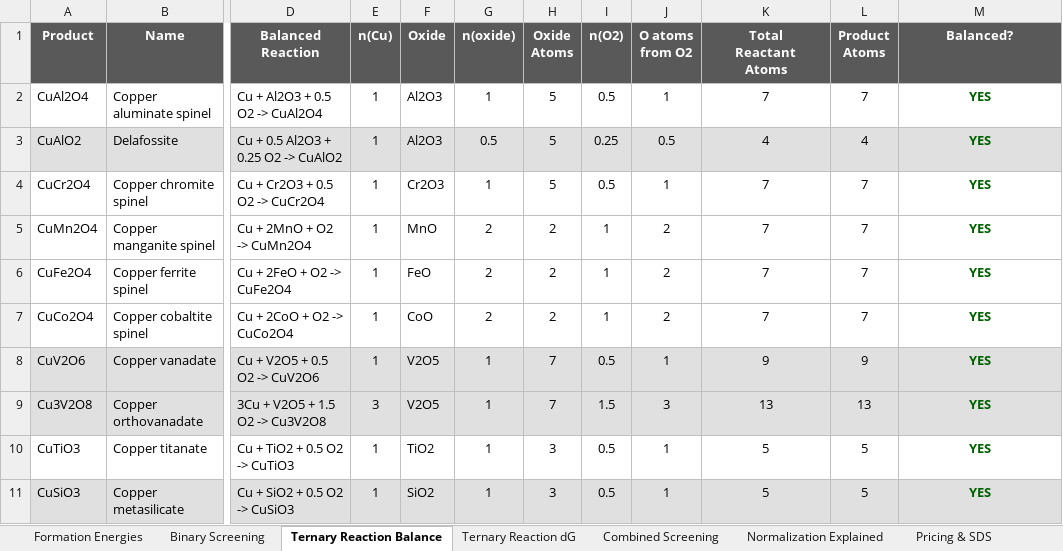
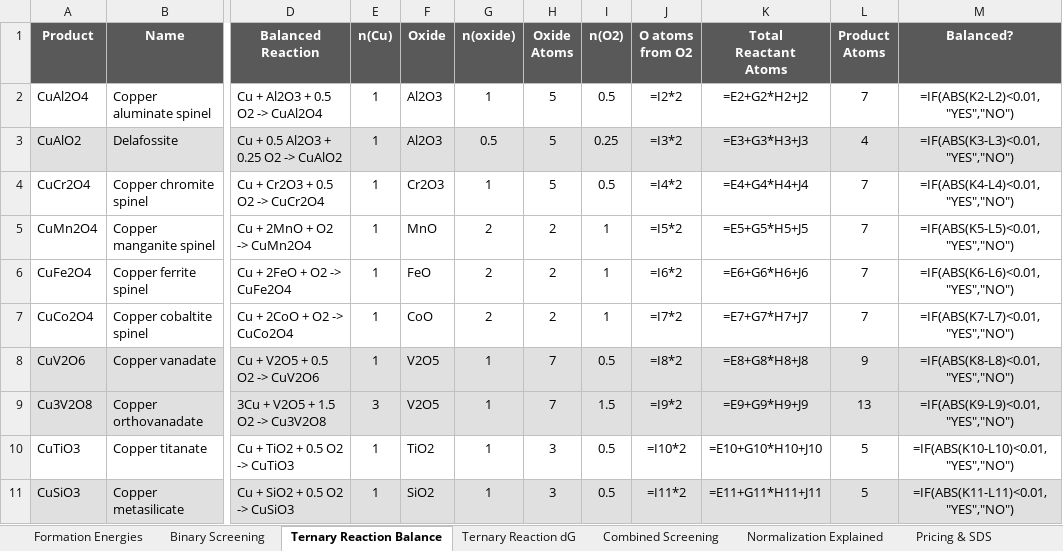
Before and after one commit to dimascad/honda-calphad, an Excel workbook: screening/Cu_Removal_Screening.xlsx, sheet Ternary Reaction Balance, drawn as a sheet; only a part is shown, gaps mark what is left out; values as stored, in another font and other column widths than the file's, no borders; formulas without a stored value are shown as written; conditional formats not drawn; the diff covers the shown part only; the diff names each change by its address in the sheet, - before the commit and + after, or states it on an @@ line.

```diff
--- a/screening/Cu_Removal_Screening.xlsx (sheet Ternary Reaction Balance)
+++ b/screening/Cu_Removal_Screening.xlsx (sheet Ternary Reaction Balance)
-J2 (O atoms from O2): 1
+J2 (O atoms from O2): =I2*2
-K2 (Total Reactant Atoms): 7
+K2 (Total Reactant Atoms): =E2+G2*H2+J2
-M2 (Balanced?): YES
+M2 (Balanced?): =IF(ABS(K2-L2)<0.01,"YES","NO")
@@ M2:M11 bold: on → off, text colour: #006100 → black @@
-J3 (O atoms from O2): 0.5
+J3 (O atoms from O2): =I3*2
-K3 (Total Reactant Atoms): 4
+K3 (Total Reactant Atoms): =E3+G3*H3+J3
-M3 (Balanced?): YES
+M3 (Balanced?): =IF(ABS(K3-L3)<0.01,"YES","NO")
-J4 (O atoms from O2): 1
+J4 (O atoms from O2): =I4*2
-K4 (Total Reactant Atoms): 7
+K4 (Total Reactant Atoms): =E4+G4*H4+J4
-M4 (Balanced?): YES
+M4 (Balanced?): =IF(ABS(K4-L4)<0.01,"YES","NO")
-J5 (O atoms from O2): 2
+J5 (O atoms from O2): =I5*2
-K5 (Total Reactant Atoms): 7
+K5 (Total Reactant Atoms): =E5+G5*H5+J5
-M5 (Balanced?): YES
+M5 (Balanced?): =IF(ABS(K5-L5)<0.01,"YES","NO")
-J6 (O atoms from O2): 2
+J6 (O atoms from O2): =I6*2
-K6 (Total Reactant Atoms): 7
+K6 (Total Reactant Atoms): =E6+G6*H6+J6
-M6 (Balanced?): YES
+M6 (Balanced?): =IF(ABS(K6-L6)<0.01,"YES","NO")
-J7 (O atoms from O2): 2
+J7 (O atoms from O2): =I7*2
-K7 (Total Reactant Atoms): 7
+K7 (Total Reactant Atoms): =E7+G7*H7+J7
-M7 (Balanced?): YES
+M7 (Balanced?): =IF(ABS(K7-L7)<0.01,"YES","NO")
-J8 (O atoms from O2): 1
+J8 (O atoms from O2): =I8*2
-K8 (Total Reactant Atoms): 9
+K8 (Total Reactant Atoms): =E8+G8*H8+J8
-M8 (Balanced?): YES
+M8 (Balanced?): =IF(ABS(K8-L8)<0.01,"YES","NO")
-J9 (O atoms from O2): 3
+J9 (O atoms from O2): =I9*2
-K9 (Total Reactant Atoms): 13
+K9 (Total Reactant Atoms): =E9+G9*H9+J9
-M9 (Balanced?): YES
+M9 (Balanced?): =IF(ABS(K9-L9)<0.01,"YES","NO")
-J10 (O atoms from O2): 1
+J10 (O atoms from O2): =I10*2
-K10 (Total Reactant Atoms): 5
+K10 (Total Reactant Atoms): =E10+G10*H10+J10
-M10 (Balanced?): YES
+M10 (Balanced?): =IF(ABS(K10-L10)<0.01,"YES","NO")
-J11 (O atoms from O2): 1
+J11 (O atoms from O2): =I11*2
-K11 (Total Reactant Atoms): 5
+K11 (Total Reactant Atoms): =E11+G11*H11+J11
-M11 (Balanced?): YES
+M11 (Balanced?): =IF(ABS(K11-L11)<0.01,"YES","NO")
```
Also changed, not shown: 3 added rows, 24 edited cells and cell formats elsewhere in this sheet, sheet Binary Screening, sheet Combined Screening, sheet Ternary Reaction dG, sheet Formation Energies, screening/Validation_Results.xlsx, 3 other files.
